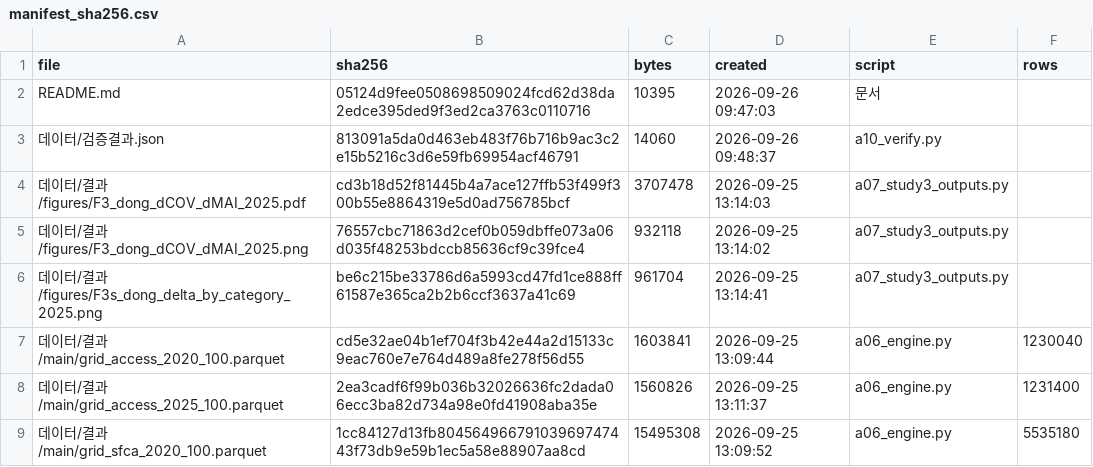
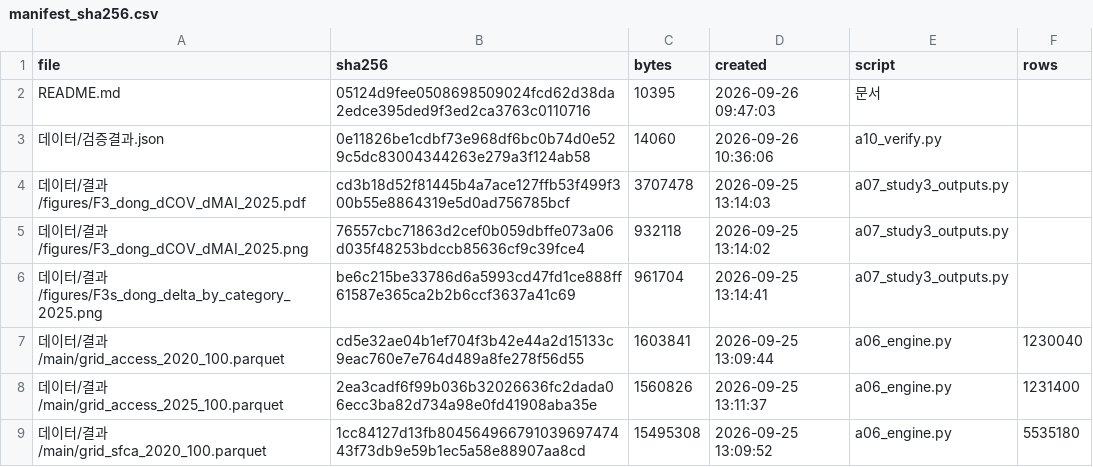
Before and after one commit to daniel21c/research-workspace, a CSV file: 06_접근성분석/접근성분석_패키지/데이터/manifest_sha256.csv, drawn as a sheet; only a part is shown; the diff covers the shown part only.

```diff
--- a/06_접근성분석/접근성분석_패키지/데이터/manifest_sha256.csv
+++ b/06_접근성분석/접근성분석_패키지/데이터/manifest_sha256.csv
@@ -2,3 +2,3 @@
 README.md,05124d9fee0508698509024fcd62d38da2edce395ded9f3ed2ca3763c0110716,10395,2026-09-26 09:47:03,문서,
-데이터/검증결과.json,813091a5da0d463eb483f76b716b9ac3c2e15b5216c3d6e59fb69954acf46791,14060,2026-09-26 09:48:37,a10_verify.py,
+데이터/검증결과.json,0e11826be1cdbf73e968df6bc0b74d0e529c5dc83004344263e279a3f124ab58,14060,2026-09-26 10:36:06,a10_verify.py,
 데이터/결과/figures/F3_dong_dCOV_dMAI_2025.pdf,cd3b18d52f81445b4a7ace127ffb53f499f300b55e8864319e5d0ad756785bcf,3707478,2026-09-25 13:14:03,a07_study3_outputs.py,
```
Also changed, not shown: 1 added row and 15 edited cells elsewhere in this file, 6 other files.
